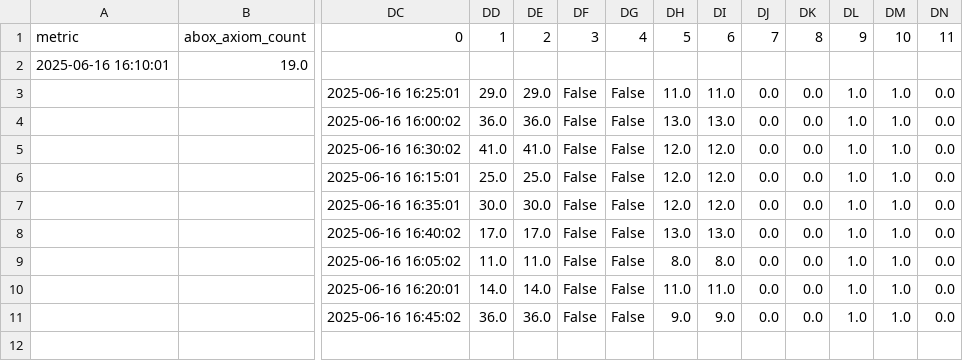
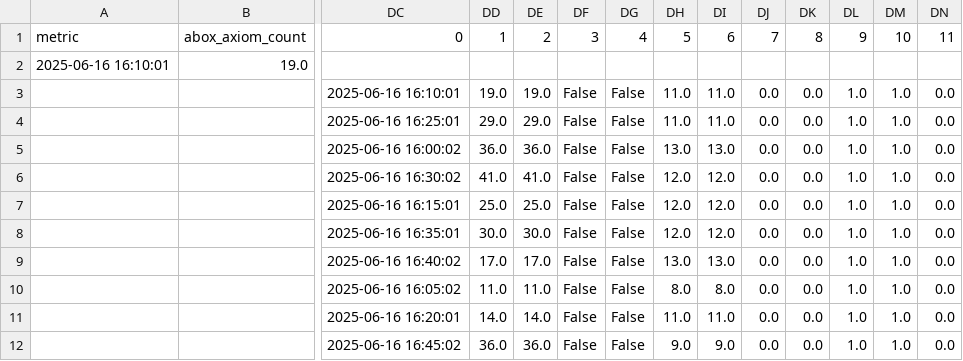
Before and after one commit to Orange-OpenSource/Ontology2Graph, a CSV file: results/gpt4.1_10_KG/robot_measurements/measurement/concatenated_file.csv, drawn as a sheet; only a part is shown, gaps mark what is left out; rows hold the shown columns only; the diff names each change by its address in the sheet, - before the commit and + after, or states it on an @@ line.

```diff
--- a/results/gpt4.1_10_KG/robot_measurements/measurement/concatenated_file.csv
+++ b/results/gpt4.1_10_KG/robot_measurements/measurement/concatenated_file.csv
+row 3:  |  | 2025-06-16 16:10:01 | 19.0 | 19.0 | False | False | 11.0 | 11.0 | 0.0 | 0.0 | 1.0 | 1.0 | 0.0
```
Also changed, not shown: 1 other file.
